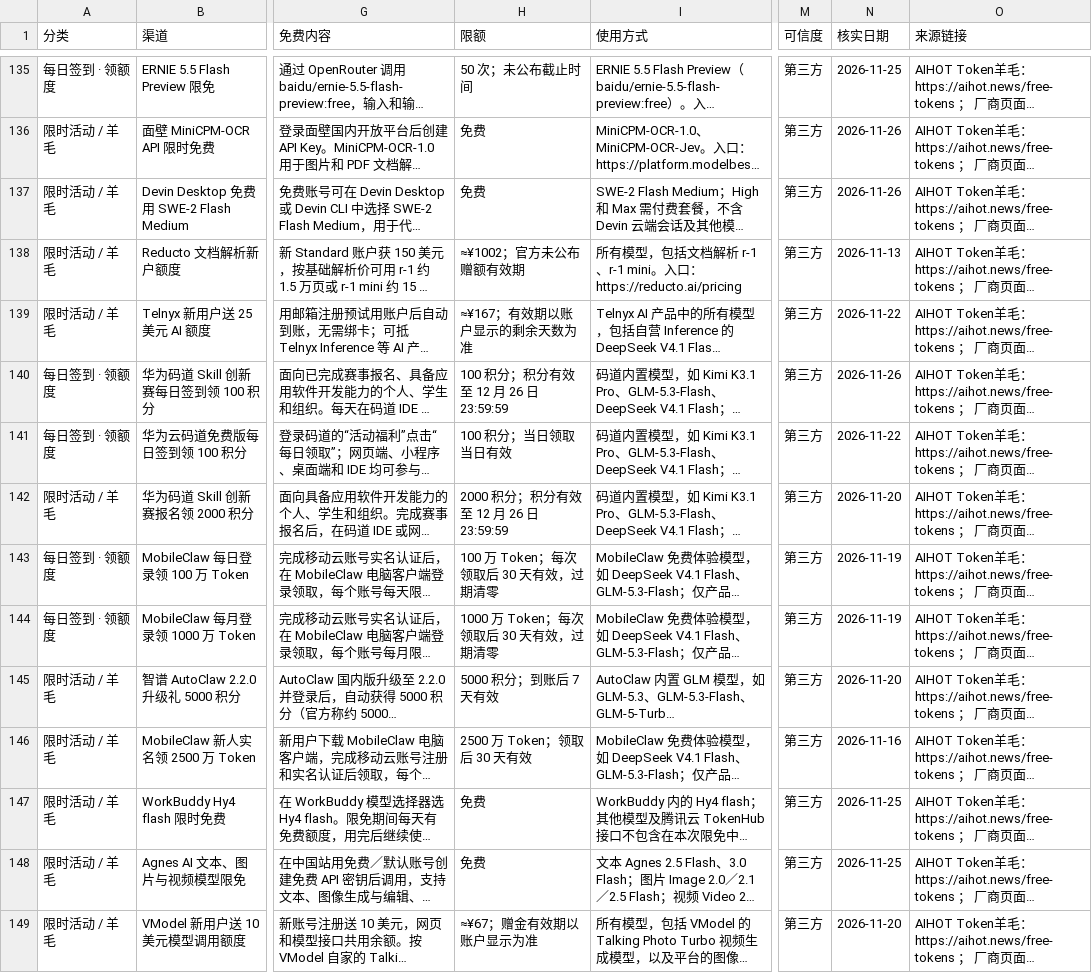
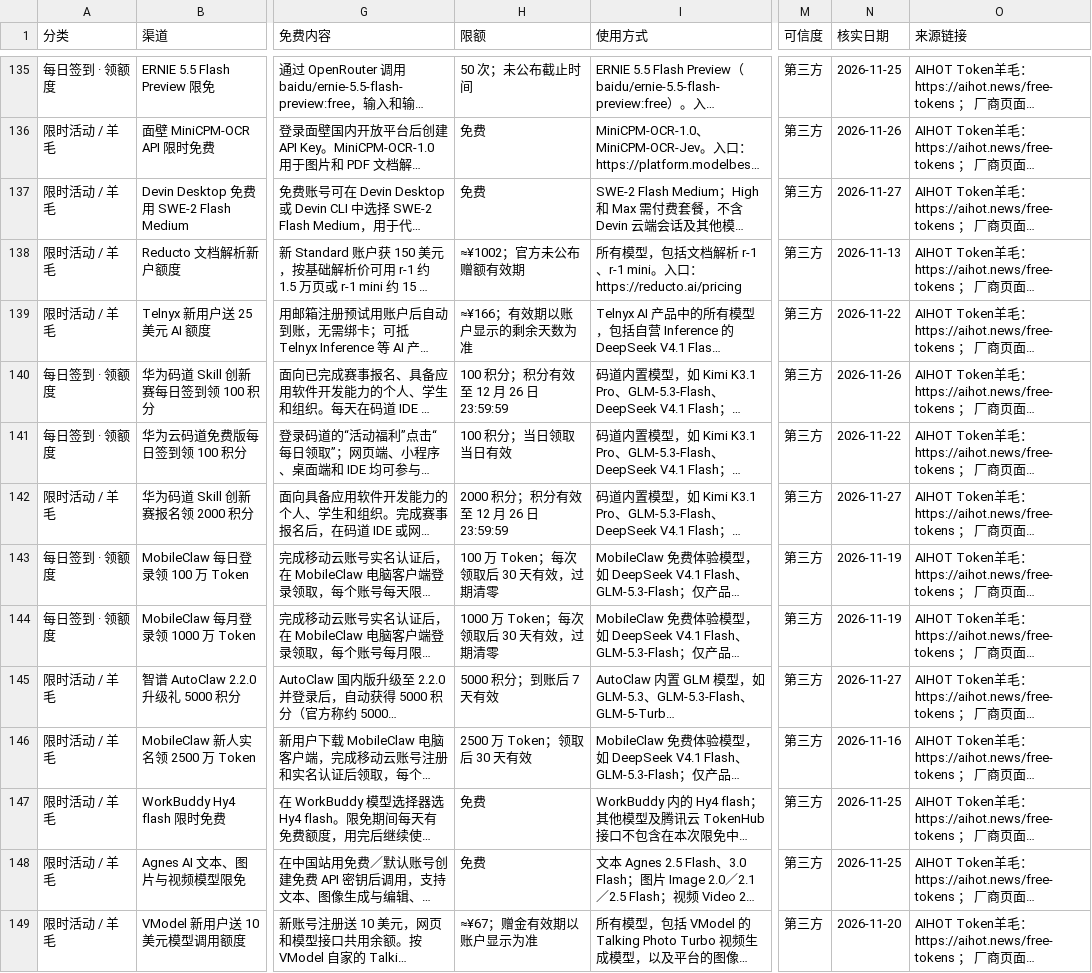
Before and after one commit to lm7644/free-llm-tracker, a CSV file: 免费渠道种子表.csv, drawn as a sheet; only a part is shown, gaps mark what is left out; long unchanged cells end in …; the diff covers the shown part only; the diff names each change by its address in the sheet, - before the commit and + after, or states it on an @@ line.

```diff
--- a/免费渠道种子表.csv
+++ b/免费渠道种子表.csv
-N137 (核实日期): 2026-11-26
+N137 (核实日期): 2026-11-27
-H139 (限额): ≈¥167；有效期以账户显示的剩余天数为准
+H139 (限额): ≈¥166；有效期以账户显示的剩余天数为准
-N142 (核实日期): 2026-11-20
+N142 (核实日期): 2026-11-27
-N145 (核实日期): 2026-11-20
+N145 (核实日期): 2026-11-27
```
Also changed, not shown: 2 added rows and 22 edited cells elsewhere in this file, 7 other files.
